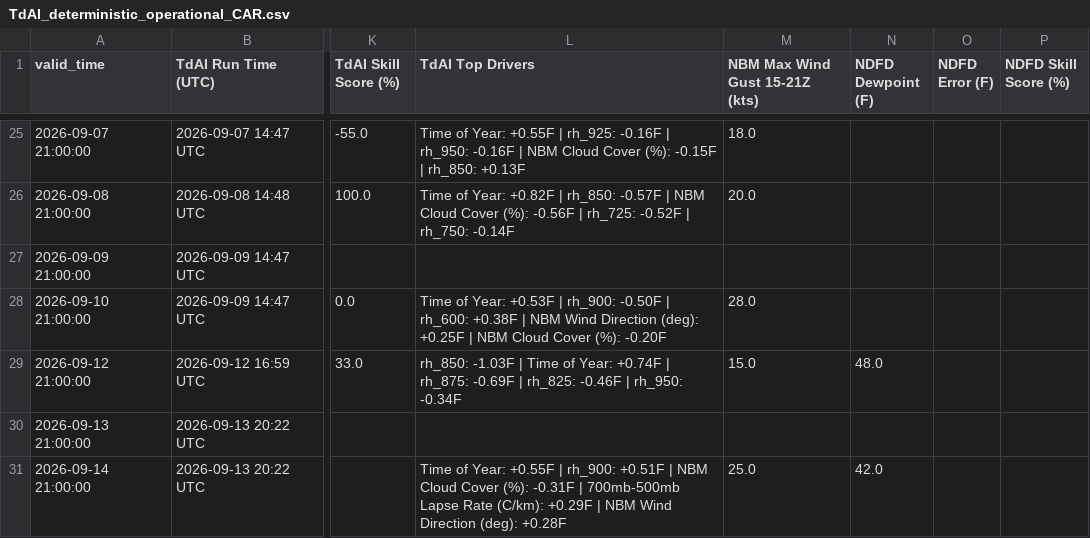
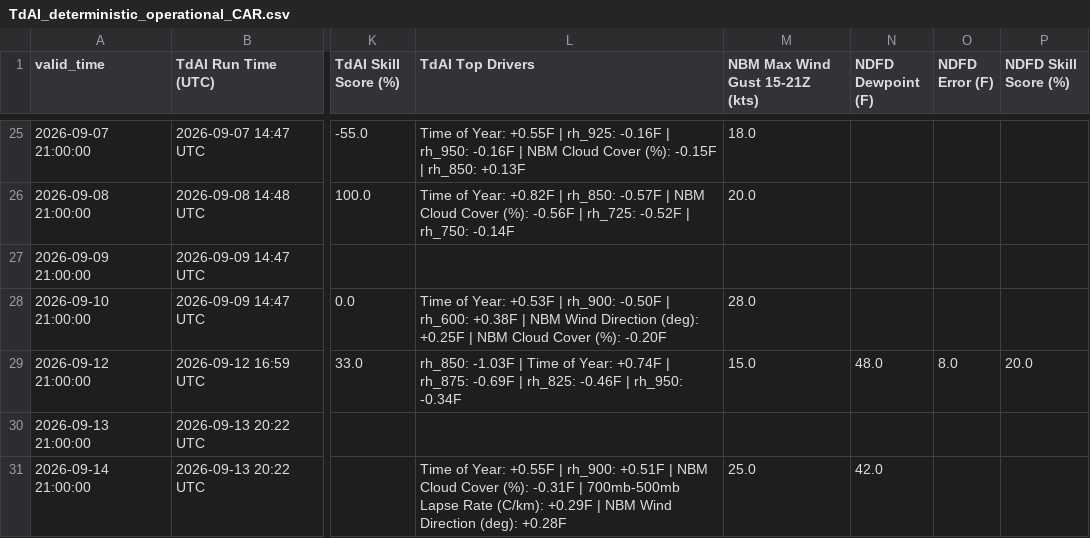
Before and after one commit to sean838432/TdAI, a CSV file: deterministic_output/TdAI_deterministic_operational_CAR.csv, drawn as a sheet; only a part is shown, gaps mark what is left out; the diff names each change by its address in the sheet, - before the commit and + after, or states it on an @@ line.

```diff
--- a/deterministic_output/TdAI_deterministic_operational_CAR.csv
+++ b/deterministic_output/TdAI_deterministic_operational_CAR.csv
-O29 (NDFD Error (F)): (empty)
+O29 (NDFD Error (F)): 8.0
-P29 (NDFD Skill Score (%)): (empty)
+P29 (NDFD Skill Score (%)): 20.0
```
Also changed, not shown: deterministic_output/TdAI_deterministic_operational_BGR.csv, deterministic_output/TdAI_deterministic_operational_FVE.csv, 4 other files.
